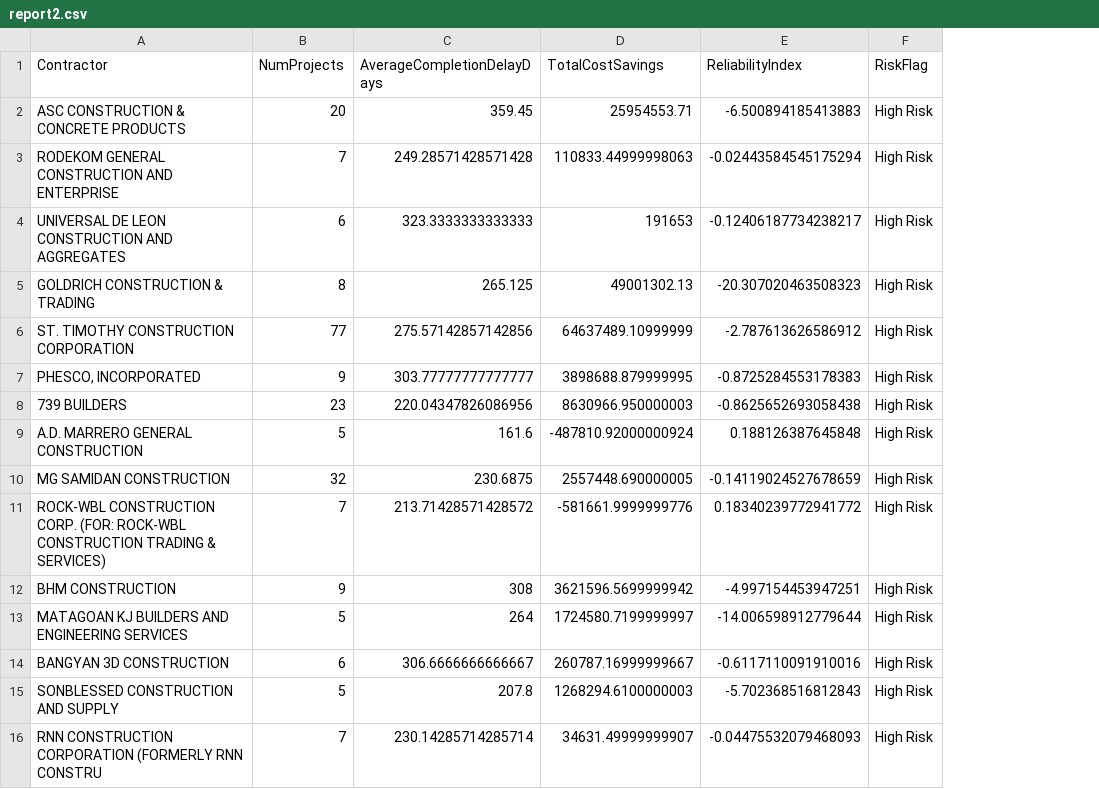
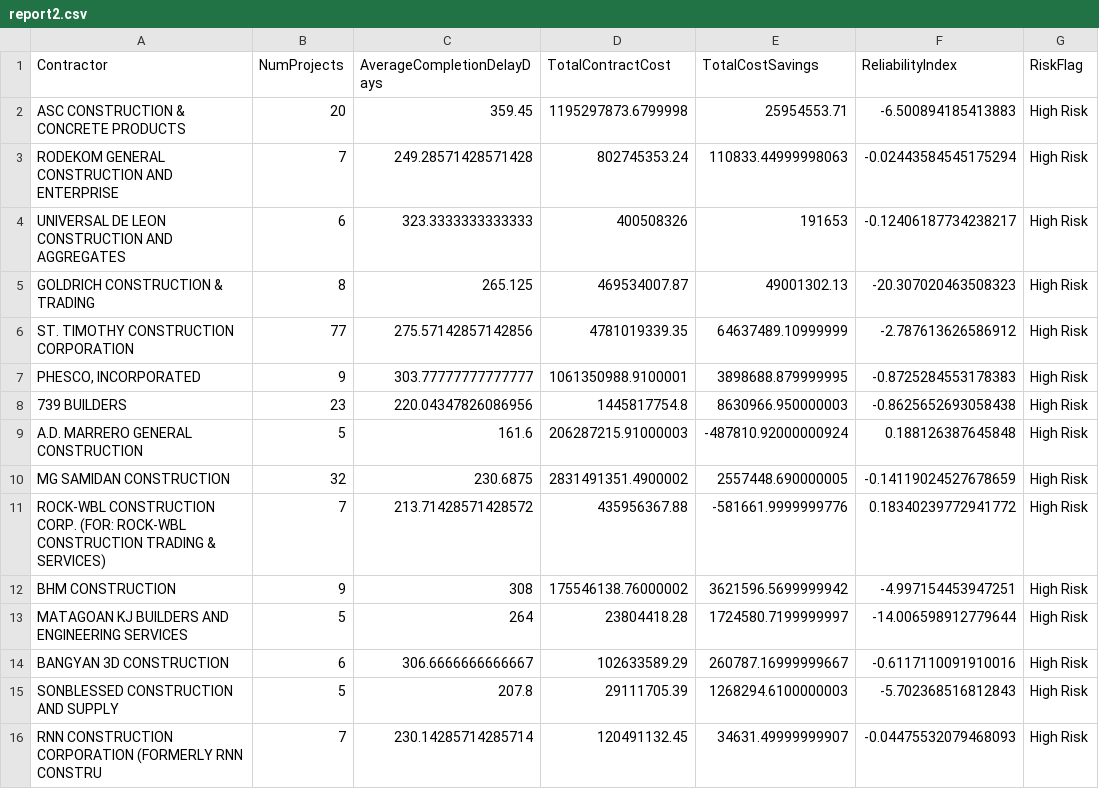
Before and after one commit to jdsia/CSADPRG-MCO2, a CSV file: report2.csv, drawn as a sheet; the diff names each change by its address in the sheet, - before the commit and + after, or states it on an @@ line.

Commit message:
test

```diff
--- a/report2.csv
+++ b/report2.csv
+column D (TotalContractCost), rows 2-16: 1195297873.6799998 | 802745353.24 | 400508326 | 469534007.87 | 4781019339.35 | 1061350988.9100001 | 1445817754.8 | 206287215.91000003 | 2831491351.4900002 | 435956367.88 | 175546138.76000002 | 23804418.28 | 102633589.29 | 29111705.39 | 120491132.45
```
